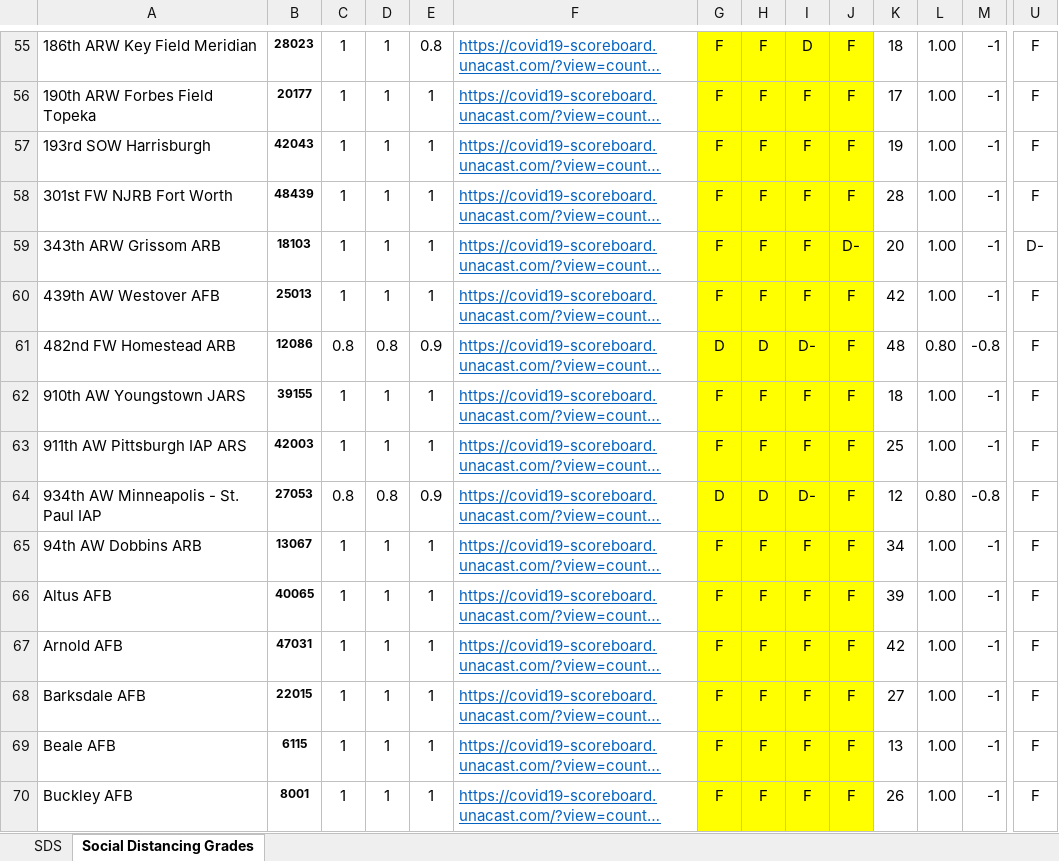
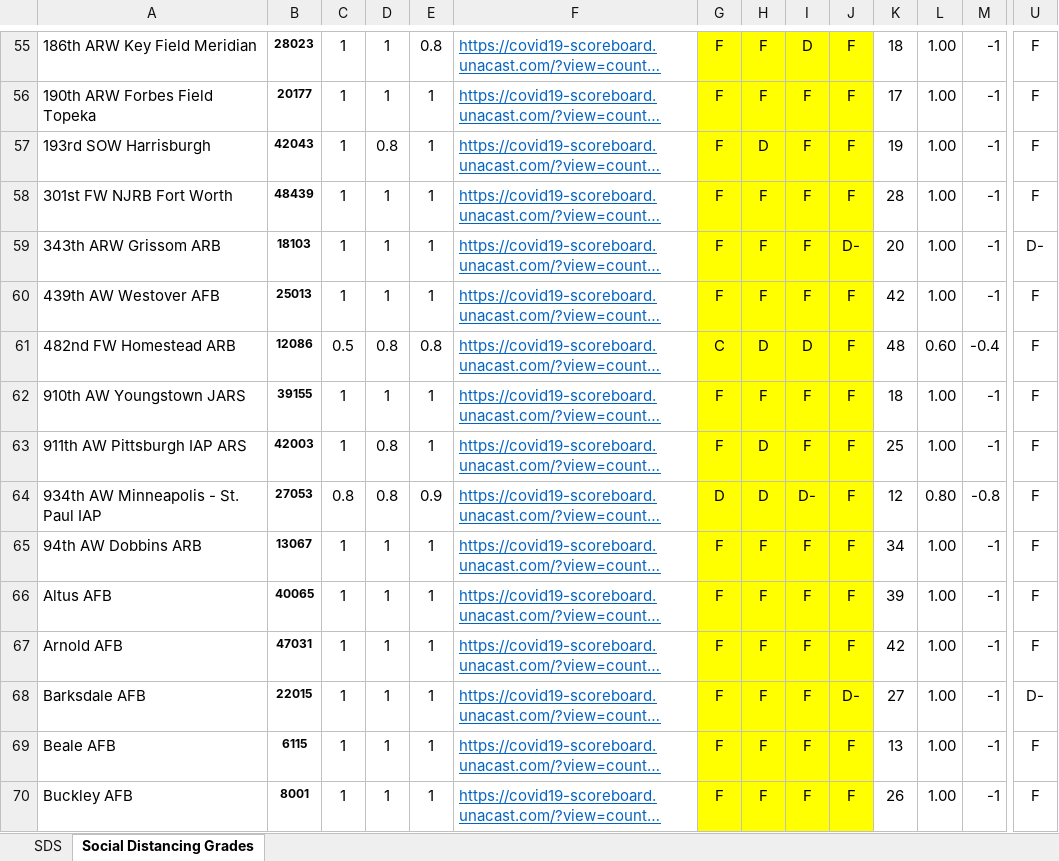
Before and after one commit to JCCriv76/RIVAL, an Excel workbook: Data Engine-Social Distancing.xlsx, sheet Social Distancing Grades, drawn as a sheet; only a part is shown, gaps mark what is left out; long unchanged cells end in …; values as stored, in another font and other column widths than the file's, no borders; the diff covers the shown part only; the diff names each change by its address in the sheet, - before the commit and + after, or states it on an @@ line.

```diff
--- a/Data Engine-Social Distancing.xlsx (sheet Social Distancing Grades)
+++ b/Data Engine-Social Distancing.xlsx (sheet Social Distancing Grades)
-D57: 1
+D57: 0.8
-H57: F
+H57: D
-C61: 0.8
+C61: 0.5
-E61: 0.9
+E61: 0.8
-G61: D
+G61: C
-I61: D-
+I61: D
-L61: 0.80
+L61: 0.60
-M61: -0.8
+M61: -0.4
-D63: 1
+D63: 0.8
-H63: F
+H63: D
-J68: F
+J68: D-
-U68: F
+U68: D-
```
Also changed, not shown: 114 edited cells and cell formats elsewhere in this sheet, sheet SDS, formulas that keep their value, 19 other files.
